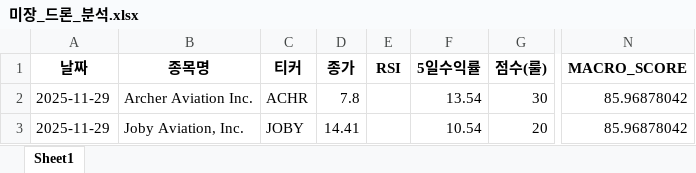
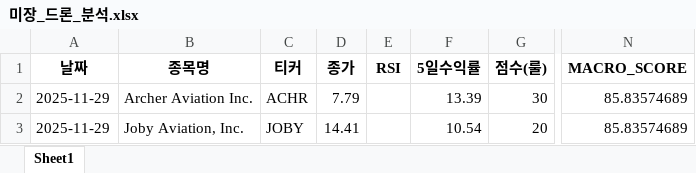
Before and after one commit to tradeprogram/ODIN-SPEAR-STRATEGY, an Excel workbook: DECISION/미장_드론_분석.xlsx, sheet Sheet1, drawn as a sheet; only a part is shown, gaps mark what is left out; values as stored, in another font and other column widths than the file's, no borders; the diff names each change by its address in the sheet, - before the commit and + after, or states it on an @@ line.

```diff
--- a/DECISION/미장_드론_분석.xlsx (sheet Sheet1)
+++ b/DECISION/미장_드론_분석.xlsx (sheet Sheet1)
-D2 (종가): 7.8
+D2 (종가): 7.79
-F2 (5일수익률): 13.54
+F2 (5일수익률): 13.39
-N2:N3 (MACRO_SCORE): 85.96878042
+N2:N3 (MACRO_SCORE): 85.83574689
```
Also changed, not shown: DECISION/국장_반도체_분석.xlsx, DECISION/국장_방산_분석.xlsx, 9 other files.
